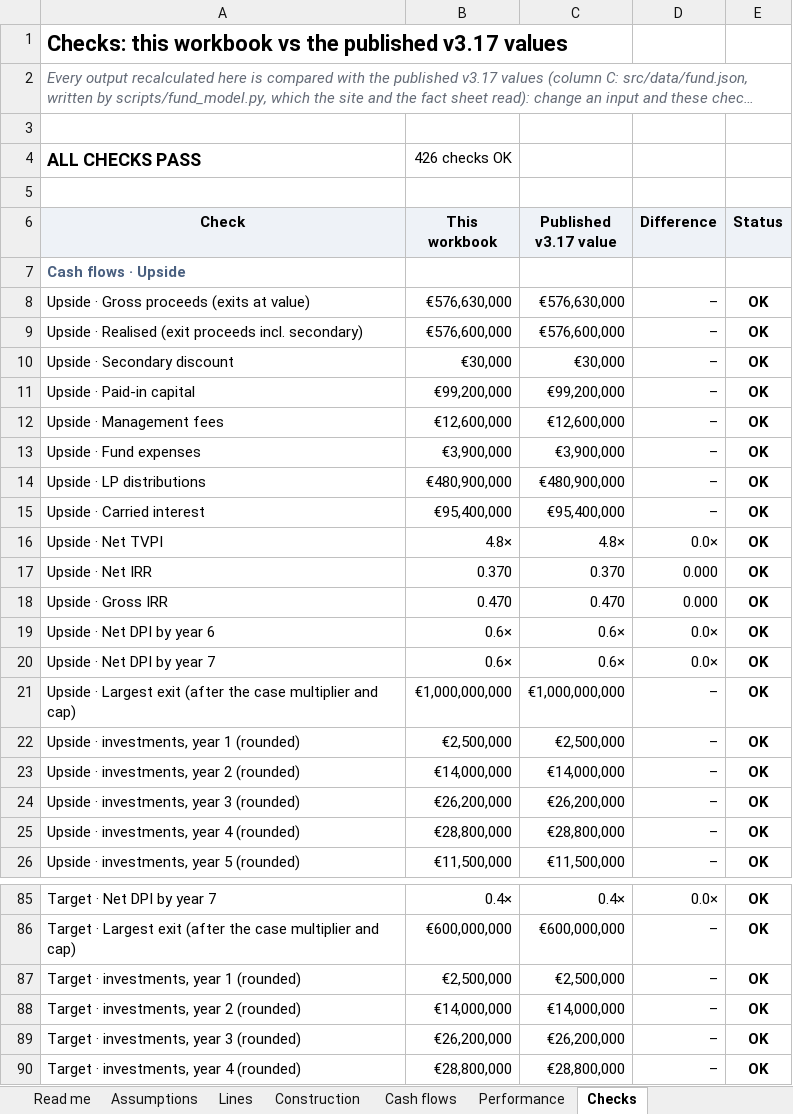
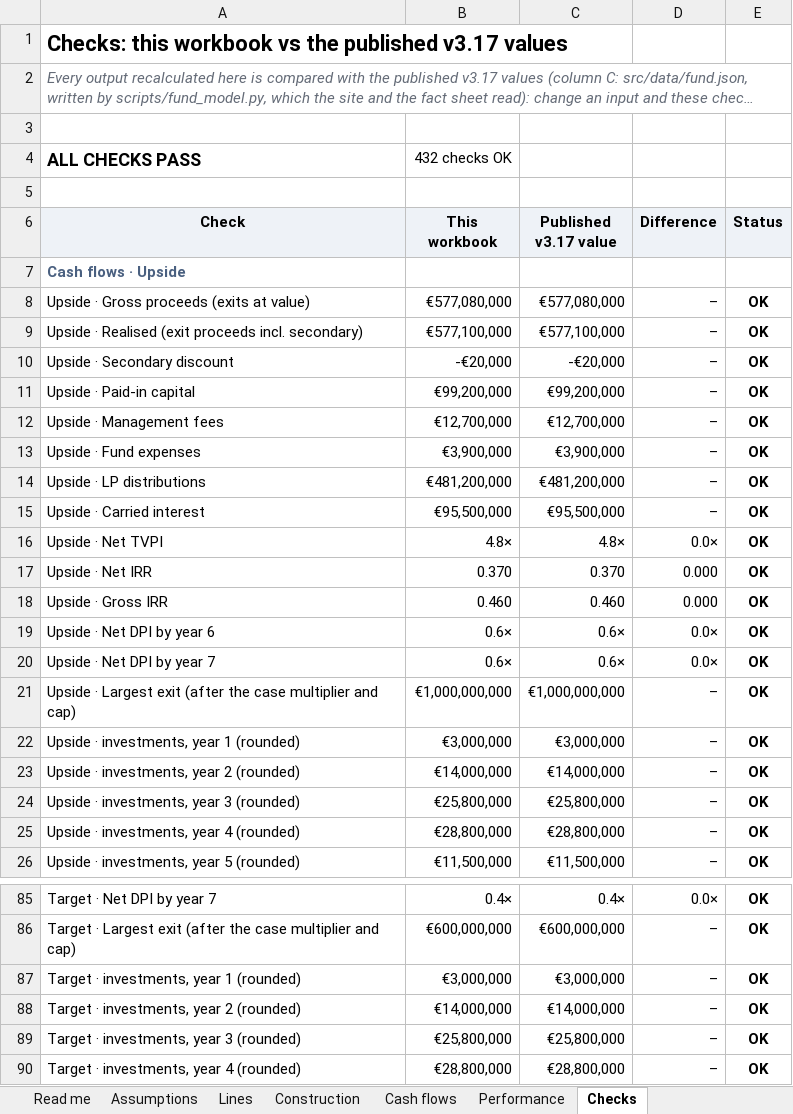
Before and after one commit to proplace-co/profund-vc, an Excel workbook: public/profund-fund-model.xlsx, sheet Checks, drawn as a sheet; only a part is shown, gaps mark what is left out; long unchanged cells end in …; values as stored, in another font and other column widths than the file's, no borders; conditional formats not drawn; the diff covers the shown part only; the diff names each change by its address in the sheet, - before the commit and + after, or states it on an @@ line.

```diff
--- a/public/profund-fund-model.xlsx (sheet Checks)
+++ b/public/profund-fund-model.xlsx (sheet Checks)
-B4 (This workbook): 426 checks OK
+B4 (This workbook): 432 checks OK
-B8 (This workbook): €576,630,000
+B8 (This workbook): €577,080,000
-C8 (Published v3.17 value): €576,630,000
+C8 (Published v3.17 value): €577,080,000
-B9 (This workbook): €576,600,000
+B9 (This workbook): €577,100,000
-C9 (Published v3.17 value): €576,600,000
+C9 (Published v3.17 value): €577,100,000
-B10 (This workbook): €30,000
+B10 (This workbook): -€20,000
-C10 (Published v3.17 value): €30,000
+C10 (Published v3.17 value): -€20,000
-B12 (This workbook): €12,600,000
+B12 (This workbook): €12,700,000
-C12 (Published v3.17 value): €12,600,000
+C12 (Published v3.17 value): €12,700,000
-B14 (This workbook): €480,900,000
+B14 (This workbook): €481,200,000
-C14 (Published v3.17 value): €480,900,000
+C14 (Published v3.17 value): €481,200,000
-B15 (This workbook): €95,400,000
+B15 (This workbook): €95,500,000
-C15 (Published v3.17 value): €95,400,000
+C15 (Published v3.17 value): €95,500,000
-B18 (This workbook): 0.470
+B18 (This workbook): 0.460
-C18 (Published v3.17 value): 0.470
+C18 (Published v3.17 value): 0.460
-B22 (This workbook): €2,500,000
+B22 (This workbook): €3,000,000
-C22 (Published v3.17 value): €2,500,000
+C22 (Published v3.17 value): €3,000,000
-B24 (This workbook): €26,200,000
+B24 (This workbook): €25,800,000
-C24 (Published v3.17 value): €26,200,000
+C24 (Published v3.17 value): €25,800,000
-B87 (This workbook): €2,500,000
+B87 (This workbook): €3,000,000
-C87 (Published v3.17 value): €2,500,000
+C87 (Published v3.17 value): €3,000,000
-B89 (This workbook): €26,200,000
+B89 (This workbook): €25,800,000
-C89 (Published v3.17 value): €26,200,000
+C89 (Published v3.17 value): €25,800,000
```
Also changed, not shown: 6 added rows and 84 edited cells elsewhere in this sheet, sheet Cash flows, sheet Lines, sheet Construction, sheet Performance, formulas that keep their value, 9 other files.
